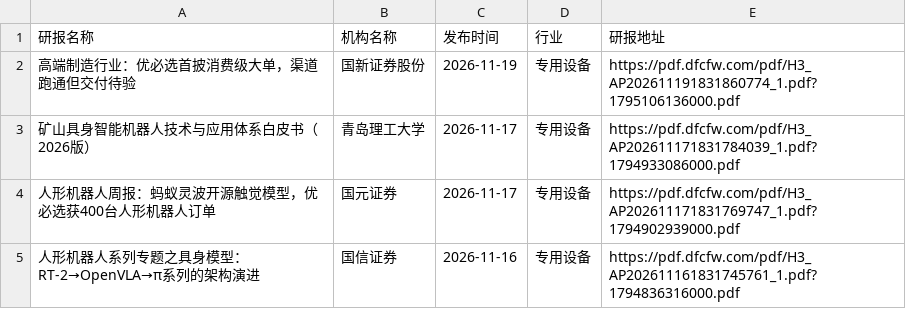
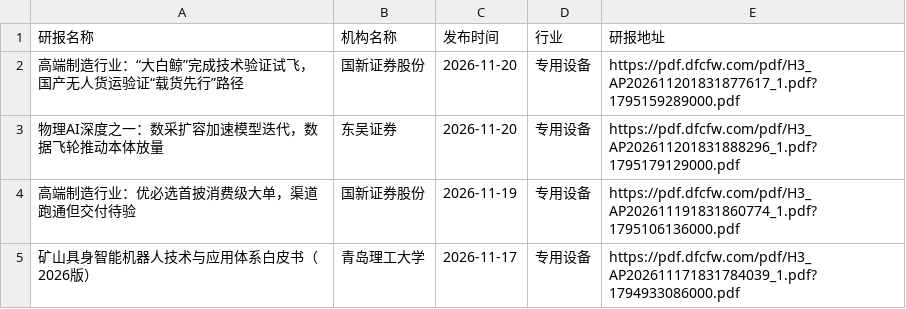
Before and after one commit to manymore13/report, a CSV file: eastmoney/专用设备.csv, drawn as a sheet; only a part is shown; the shorter side is filled out with more unchanged rows; the diff names each change by its address in the sheet, - before the commit and + after, or states it on an @@ line.

```diff
--- a/eastmoney/专用设备.csv
+++ b/eastmoney/专用设备.csv
+row 2: 高端制造行业：“大白鲸”完成技术验证试飞，国产无人货运验证“载货先行”路径 | 国新证券股份 | 2026-11-20 | 专用设备 | https://pdf.dfcfw.com/pdf/H3_AP202611201831877617_1.pdf?1795159289000.pdf
+row 3: 物理AI深度之一：数采扩容加速模型迭代，数据飞轮推动本体放量 | 东吴证券 | 2026-11-20 | 专用设备 | https://pdf.dfcfw.com/pdf/H3_AP202611201831888296_1.pdf?1795179129000.pdf
```
Also changed, not shown: eastmoney/IT服务Ⅱ.csv, eastmoney/保险Ⅱ.csv, 28 other files.
